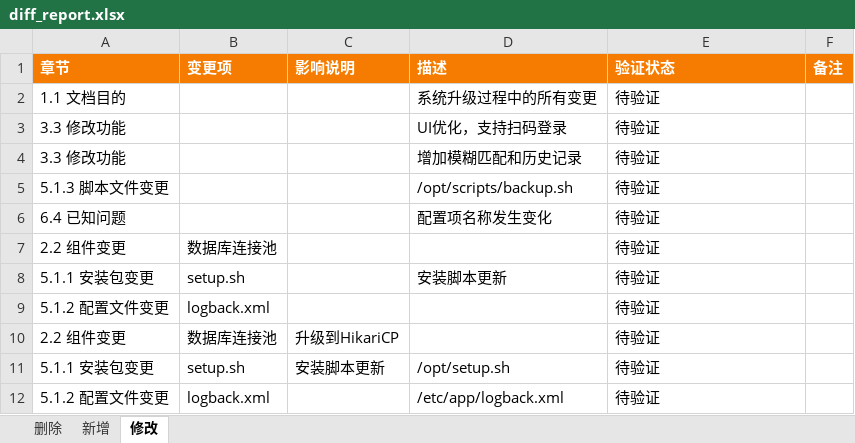
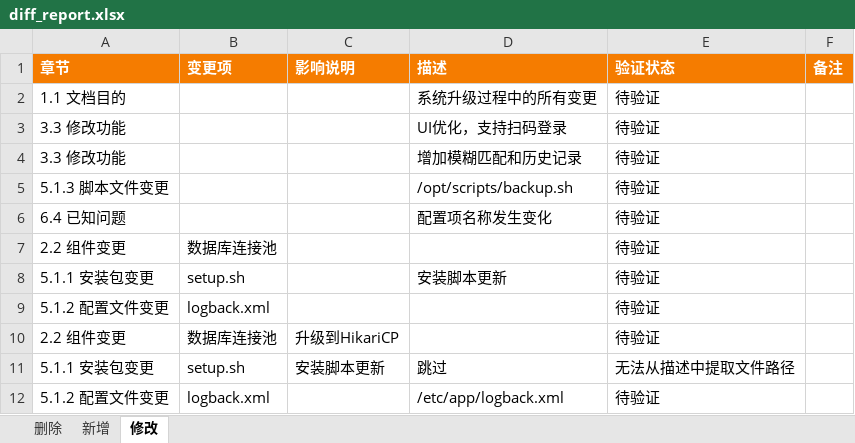
Before and after one commit to Cynthia-yuan/claude_submit, an Excel workbook: document/output/diff_report.xlsx, sheet 修改, drawn as a sheet; values as stored, in another font and other column widths than the file's, no borders; the diff names each change by its address in the sheet, - before the commit and + after, or states it on an @@ line.

```diff
--- a/document/output/diff_report.xlsx (sheet 修改)
+++ b/document/output/diff_report.xlsx (sheet 修改)
-D11 (描述): /opt/setup.sh
+D11 (描述): 跳过
-E11 (验证状态): 待验证
+E11 (验证状态): 无法从描述中提取文件路径
```
Also changed, not shown: sheet 删除, sheet 新增, 3 other files.
